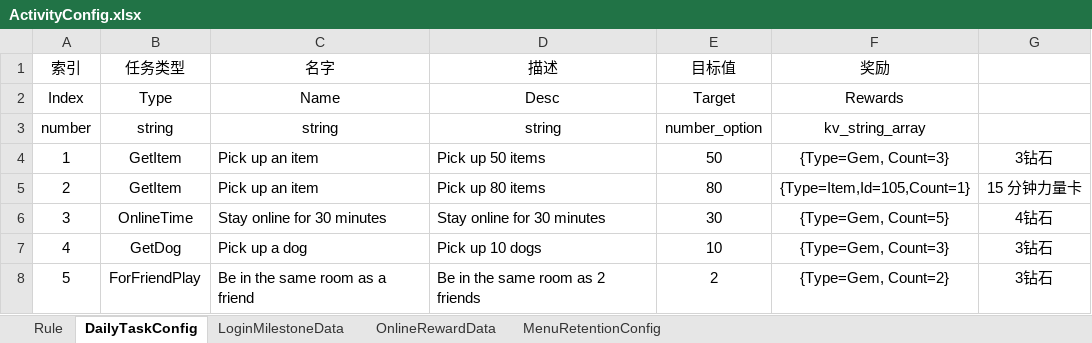
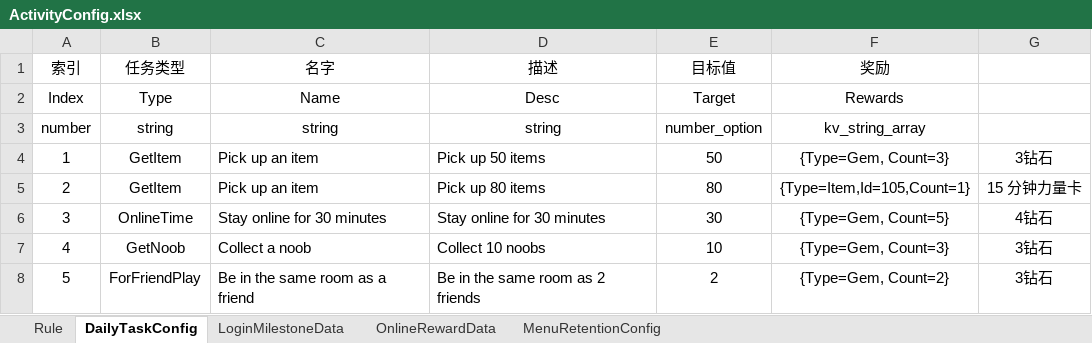
Before and after one commit to Lanransh/Roblox_Y1, an Excel workbook: 配置文档/ActivityConfig.xlsx, sheet DailyTaskConfig, drawn as a sheet; values as stored, in another font and other column widths than the file's, no borders; the diff names each change by its address in the sheet, - before the commit and + after, or states it on an @@ line.

Commit message:
更新菜鸟任务、礼盒表现与配置
将小狗 NPC 与道具任务替换为菜鸟巡逻、拾取和 GetNoob 进度，并迁移旧存档。

调整礼盒提前降落、到期恢复与领取校验，同时优化礼盒光效。

同步配置表和功能验收说明。

```diff
--- a/配置文档/ActivityConfig.xlsx (sheet DailyTaskConfig)
+++ b/配置文档/ActivityConfig.xlsx (sheet DailyTaskConfig)
-B7 (任务类型): GetDog
+B7 (任务类型): GetNoob
-C7 (名字): Pick up a dog
+C7 (名字): Collect a noob
-D7 (描述): Pick up 10 dogs
+D7 (描述): Collect 10 noobs
```
Also changed, not shown: 配置文档/ItemConfig.xlsx, 16 other files.
